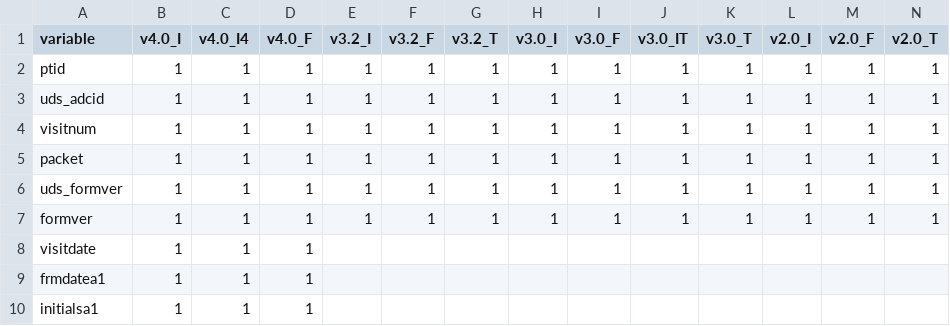
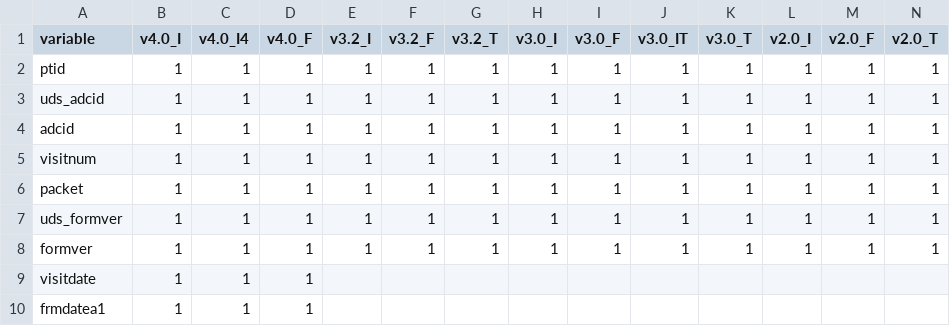
Before and after one commit to naccdata/nacc-attribute-deriver, a CSV file: nacc_attribute_deriver/config/uds_ded_matrix.csv, drawn as a sheet; only a part is shown; the shorter side is filled out with more unchanged rows; rows hold the shown columns only; the diff names each change by its address in the sheet, - before the commit and + after, or states it on an @@ line.

Commit message:
Fix ADCID issue

```diff
--- a/nacc_attribute_deriver/config/uds_ded_matrix.csv
+++ b/nacc_attribute_deriver/config/uds_ded_matrix.csv
+row 4: adcid | 1 | 1 | 1 | 1 | 1 | 1 | 1 | 1 | 1 | 1 | 1 | 1 | 1
```
Also changed, not shown: 7 other files.
